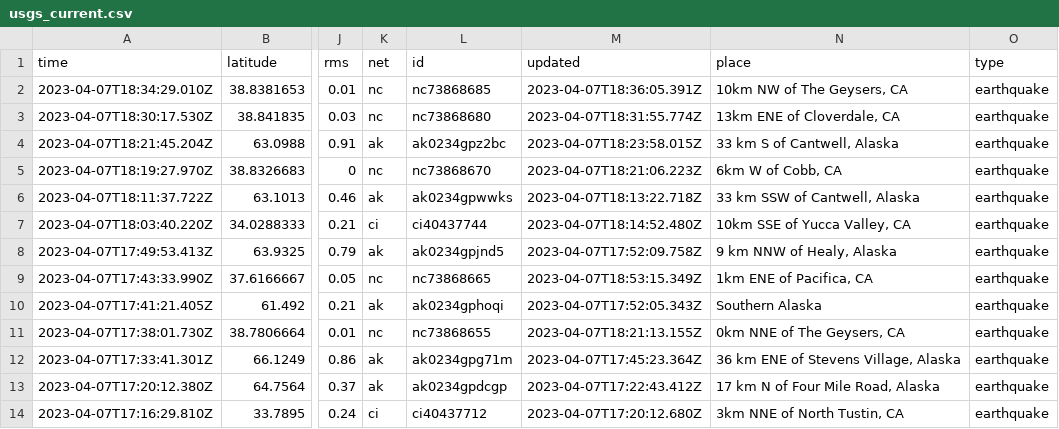
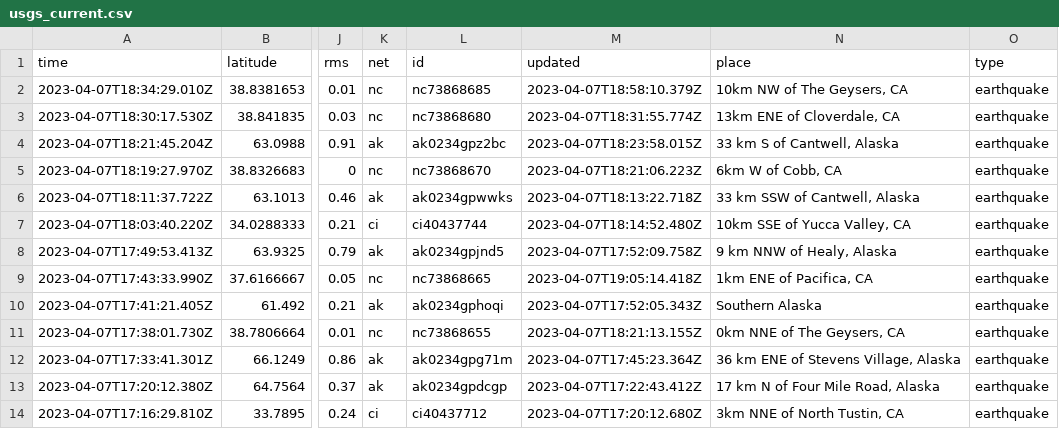
Before and after one commit to aadittambe/first-github-action, a CSV file: usgs_current.csv, drawn as a sheet; only a part is shown, gaps mark what is left out; the diff covers the shown part only; the diff names each change by its address in the sheet, - before the commit and + after, or states it on an @@ line.

```diff
--- a/usgs_current.csv
+++ b/usgs_current.csv
-M2 (updated): 2023-04-07T18:36:05.391Z
+M2 (updated): 2023-04-07T18:58:10.379Z
-M9 (updated): 2023-04-07T18:53:15.349Z
+M9 (updated): 2023-04-07T19:05:14.418Z
```
Also changed, not shown: 4 added rows, 5 removed rows and 1 edited cell elsewhere in this file.
